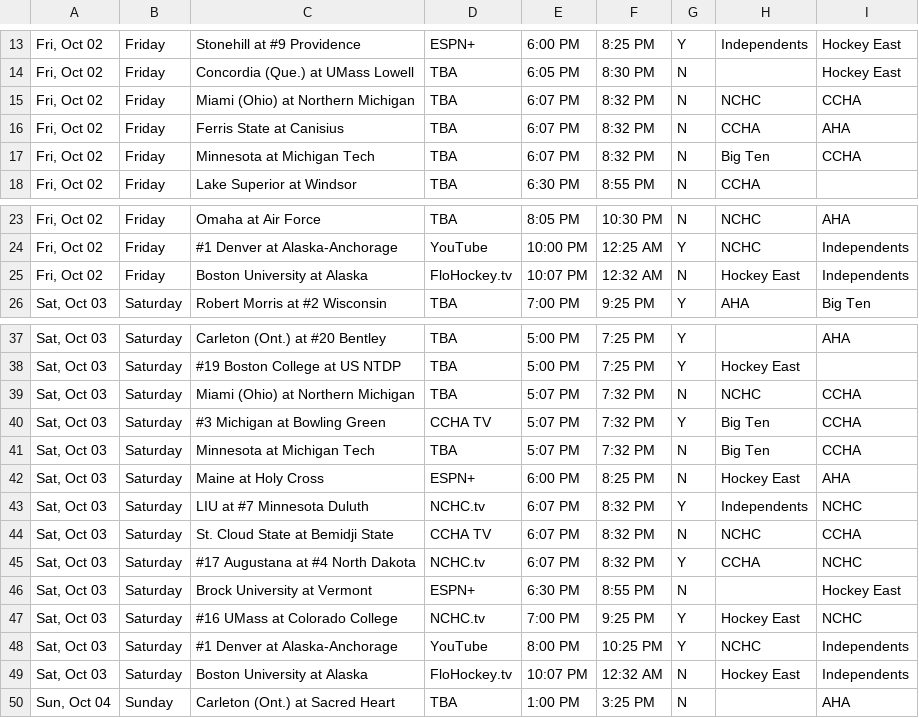
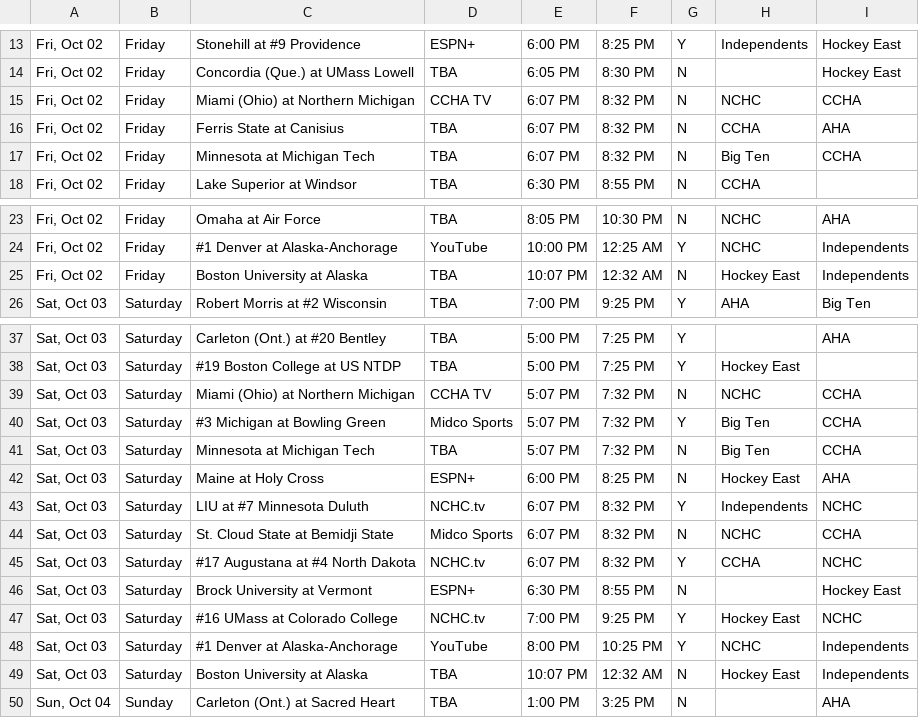
Before and after one commit to matthewkilleen0830/College-Hockey-Viewing-Schedule, a CSV file: currentWeek/01_weekFull.csv, drawn as a sheet; only a part is shown, gaps mark what is left out.

Commit message:
Add files via upload

```diff
--- a/currentWeek/01_weekFull.csv
+++ b/currentWeek/01_weekFull.csv
@@ -14,3 +14,3 @@
 "Fri, Oct 02",Friday,Concordia (Que.) at UMass Lowell,TBA,6:05 PM,8:30 PM,N,,Hockey East
-"Fri, Oct 02",Friday,Miami (Ohio) at Northern Michigan,TBA,6:07 PM,8:32 PM,N,NCHC,CCHA
+"Fri, Oct 02",Friday,Miami (Ohio) at Northern Michigan,CCHA TV,6:07 PM,8:32 PM,N,NCHC,CCHA
 "Fri, Oct 02",Friday,Ferris State at Canisius,TBA,6:07 PM,8:32 PM,N,CCHA,AHA
@@ -24,3 +24,3 @@
 "Fri, Oct 02",Friday,#1 Denver at Alaska-Anchorage,YouTube,10:00 PM,12:25 AM,Y,NCHC,Independents
-"Fri, Oct 02",Friday,Boston University at Alaska,FloHockey.tv,10:07 PM,12:32 AM,N,Hockey East,Independents
+"Fri, Oct 02",Friday,Boston University at Alaska,TBA,10:07 PM,12:32 AM,N,Hockey East,Independents
 "Sat, Oct 03",Saturday,Robert Morris at #2 Wisconsin,TBA,7:00 PM,9:25 PM,Y,AHA,Big Ten
@@ -38,4 +38,4 @@
 "Sat, Oct 03",Saturday,#19 Boston College at US NTDP,TBA,5:00 PM,7:25 PM,Y,Hockey East,
-"Sat, Oct 03",Saturday,Miami (Ohio) at Northern Michigan,TBA,5:07 PM,7:32 PM,N,NCHC,CCHA
-"Sat, Oct 03",Saturday,#3 Michigan at Bowling Green,CCHA TV,5:07 PM,7:32 PM,Y,Big Ten,CCHA
+"Sat, Oct 03",Saturday,Miami (Ohio) at Northern Michigan,CCHA TV,5:07 PM,7:32 PM,N,NCHC,CCHA
+"Sat, Oct 03",Saturday,#3 Michigan at Bowling Green,Midco Sports,5:07 PM,7:32 PM,Y,Big Ten,CCHA
 "Sat, Oct 03",Saturday,Minnesota at Michigan Tech,TBA,5:07 PM,7:32 PM,N,Big Ten,CCHA
@@ -43,3 +43,3 @@
 "Sat, Oct 03",Saturday,LIU at #7 Minnesota Duluth,NCHC.tv,6:07 PM,8:32 PM,Y,Independents,NCHC
-"Sat, Oct 03",Saturday,St. Cloud State at Bemidji State,CCHA TV,6:07 PM,8:32 PM,N,NCHC,CCHA
+"Sat, Oct 03",Saturday,St. Cloud State at Bemidji State,Midco Sports,6:07 PM,8:32 PM,N,NCHC,CCHA
 "Sat, Oct 03",Saturday,#17 Augustana at #4 North Dakota,NCHC.tv,6:07 PM,8:32 PM,Y,CCHA,NCHC
@@ -48,3 +48,3 @@
 "Sat, Oct 03",Saturday,#1 Denver at Alaska-Anchorage,YouTube,8:00 PM,10:25 PM,Y,NCHC,Independents
-"Sat, Oct 03",Saturday,Boston University at Alaska,FloHockey.tv,10:07 PM,12:32 AM,N,Hockey East,Independents
+"Sat, Oct 03",Saturday,Boston University at Alaska,TBA,10:07 PM,12:32 AM,N,Hockey East,Independents
 "Sun, Oct 04",Sunday,Carleton (Ont.) at Sacred Heart,TBA,1:00 PM,3:25 PM,N,,AHA
```
